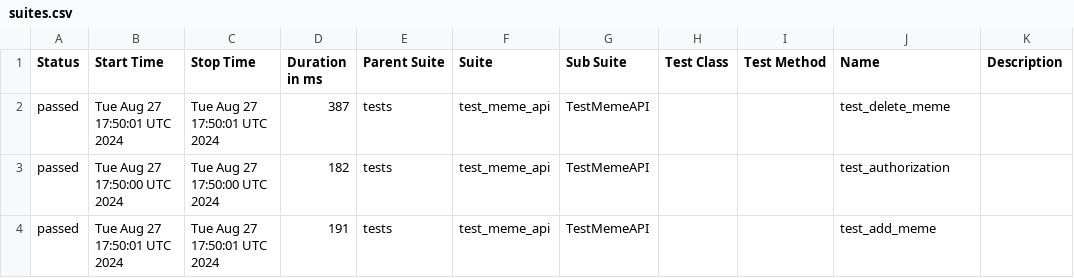
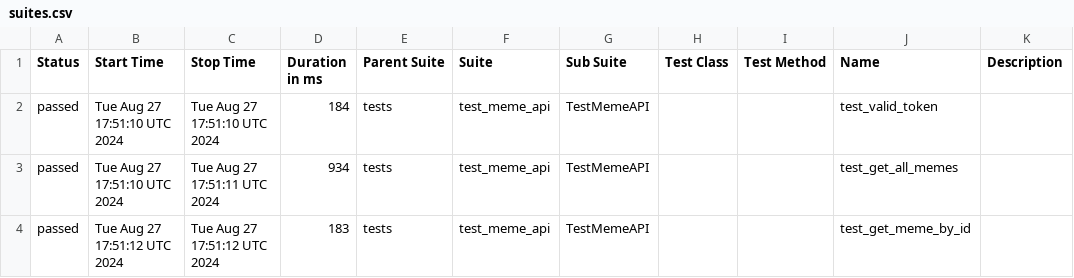
Before and after one commit to Anatoli4441/memes_project, a CSV file: data/suites.csv, drawn as a sheet.

```diff
--- a/data/suites.csv
+++ b/data/suites.csv
@@ -1,4 +1,4 @@
 "Status","Start Time","Stop Time","Duration in ms","Parent Suite","Suite","Sub Suite","Test Class","Test Method","Name","Description"
-"passed","Tue Aug 27 17:50:01 UTC 2024","Tue Aug 27 17:50:01 UTC 2024","387","tests","test_meme_api","TestMemeAPI","","","test_delete_meme",""
-"passed","Tue Aug 27 17:50:00 UTC 2024","Tue Aug 27 17:50:00 UTC 2024","182","tests","test_meme_api","TestMemeAPI","","","test_authorization",""
-"passed","Tue Aug 27 17:50:01 UTC 2024","Tue Aug 27 17:50:01 UTC 2024","191","tests","test_meme_api","TestMemeAPI","","","test_add_meme",""
+"passed","Tue Aug 27 17:51:10 UTC 2024","Tue Aug 27 17:51:10 UTC 2024","184","tests","test_meme_api","TestMemeAPI","","","test_valid_token",""
+"passed","Tue Aug 27 17:51:10 UTC 2024","Tue Aug 27 17:51:11 UTC 2024","934","tests","test_meme_api","TestMemeAPI","","","test_get_all_memes",""
+"passed","Tue Aug 27 17:51:12 UTC 2024","Tue Aug 27 17:51:12 UTC 2024","183","tests","test_meme_api","TestMemeAPI","","","test_get_meme_by_id",""
```
Also changed, not shown: 19 other files.
